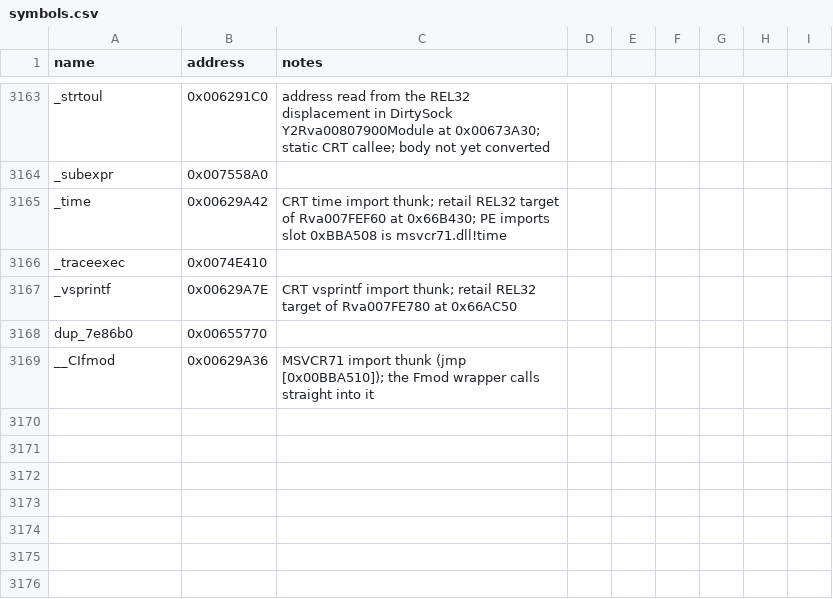
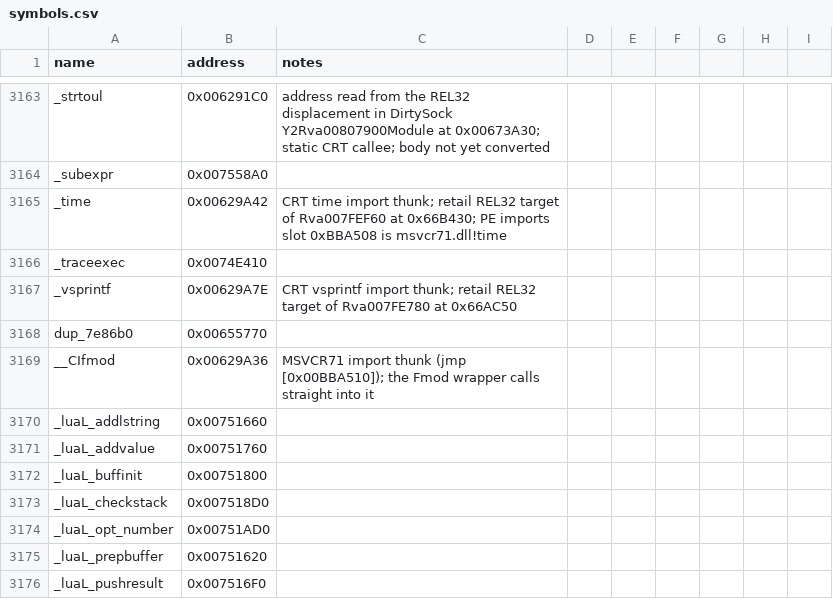
Before and after one commit to NotNBR/Open-BFME-2, a CSV file: reverse/symbols.csv, drawn as a sheet; only a part is shown, gaps mark what is left out.

Commit message:
Recover Lua str.len 64B @0x00748AA0 via lstrlib.c donor; pin 7 luaL callees

```diff
--- a/reverse/symbols.csv
+++ b/reverse/symbols.csv
@@ -3169 +3169,8 @@ dup_7e86b0,0x00655770
 __CIfmod,0x00629A36,MSVCR71 import thunk (jmp [0x00BBA510]); the Fmod wrapper calls straight into it
+_luaL_addlstring,0x00751660
+_luaL_addvalue,0x00751760
+_luaL_buffinit,0x00751800
+_luaL_checkstack,0x007518D0
+_luaL_opt_number,0x00751AD0
+_luaL_prepbuffer,0x00751620
+_luaL_pushresult,0x007516F0
```
